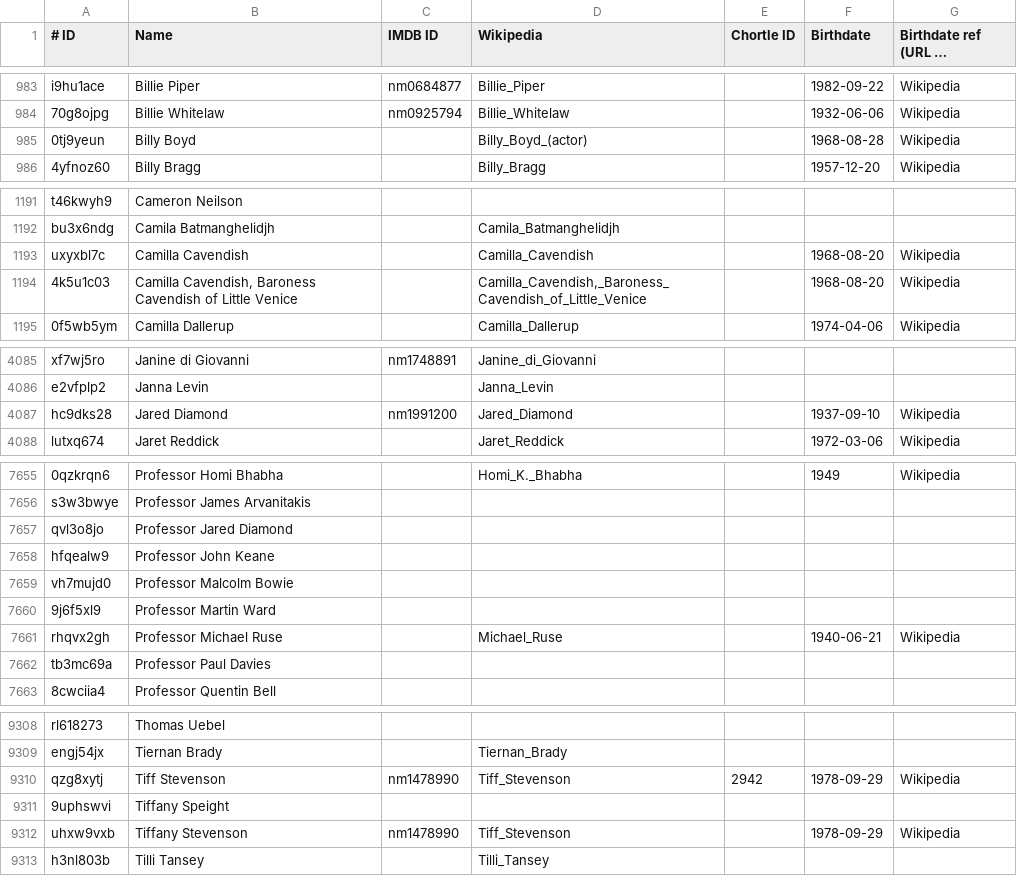
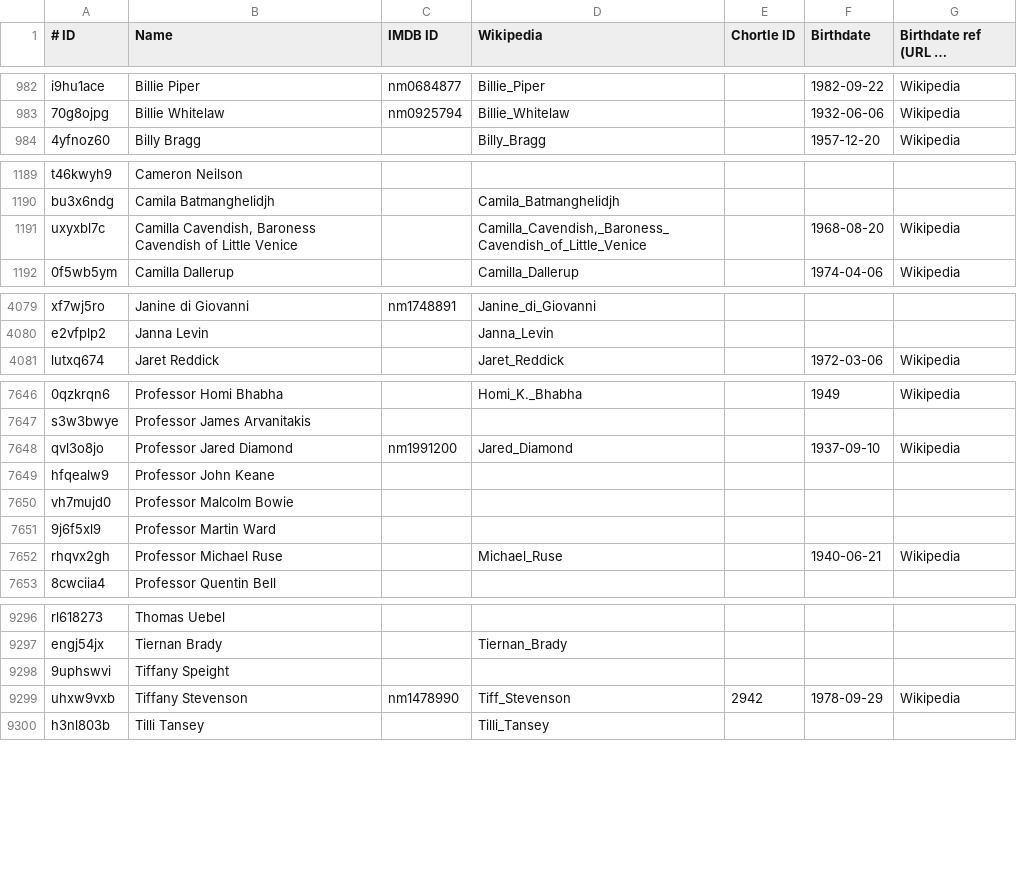
Before and after one commit to slowe/panelshows, a TSV file: people/people.tsv, drawn as a sheet; only a part is shown, gaps mark what is left out; long unchanged cells end in …; removed rows and columns are numbered as before the commit, all else as after; the diff covers the shown part only; the diff names each change by its address in the sheet, - before the commit and + after, or states it on an @@ line.

Commit message:
Remove duplicate/unused people

```diff
--- a/people/people.tsv
+++ b/people/people.tsv
-row 985: 0tj9yeun | Billy Boyd |  | Billy_Boyd_(actor) |  | 1968-08-28 | Wikipedia
-B1191 (Name): Camilla Cavendish
+B1191 (Name): Camilla Cavendish, Baroness Cavendish of Little Venice
-D1191 (Wikipedia): Camilla_Cavendish
+D1191 (Wikipedia): Camilla_Cavendish,_Baroness_Cavendish_of_Little_Venice
-row 1194: 4k5u1c03 | Camilla Cavendish, Baroness Cavendish of Little Venice |  | Camilla_Cavendish,_Baroness_Cavendish_of_Little_Venice |  | 1968-08-20 | Wikipedia
-row 4087: hc9dks28 | Jared Diamond | nm1991200 | Jared_Diamond |  | 1937-09-10 | Wikipedia
-C7648 (IMDB ID): (empty)
+C7648 (IMDB ID): nm1991200
-D7648 (Wikipedia): (empty)
+D7648 (Wikipedia): Jared_Diamond
-F7648 (Birthdate): (empty)
+F7648 (Birthdate): 1937-09-10
-G7648 (Birthdate ref (URL or Wikipedia)): (empty)
+G7648 (Birthdate ref (URL or Wikipedia)): Wikipedia
-row 7662: tb3mc69a | Professor Paul Davies
-row 9310: qzg8xytj | Tiff Stevenson | nm1478990 | Tiff_Stevenson | 2942 | 1978-09-29 | Wikipedia
-E9299 (Chortle ID): (empty)
+E9299 (Chortle ID): 2942
```
Also changed, not shown: 8 removed rows elsewhere in this file, people/ranked-b.csv, people/ranked-l.csv, 30 other files.
